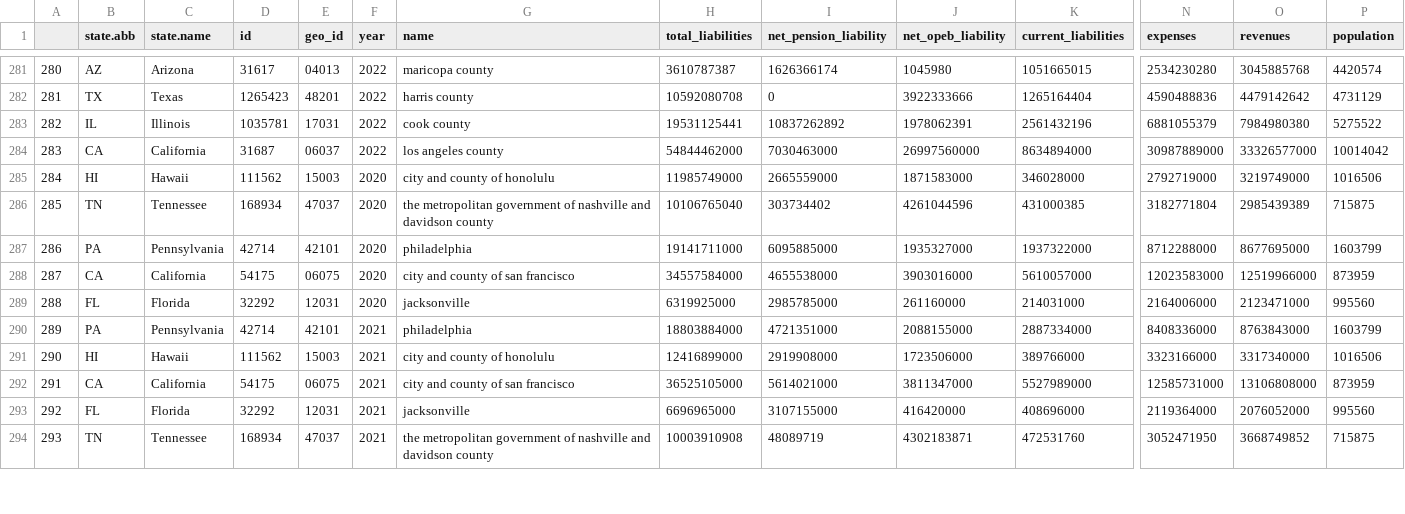
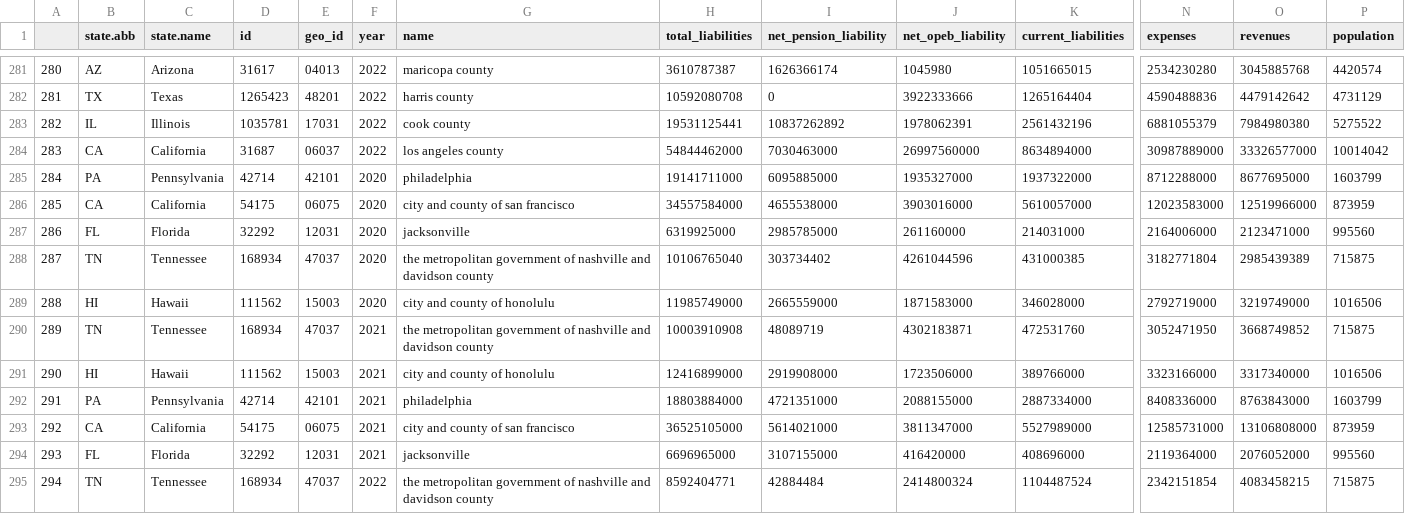
Before and after one commit to thuy2020/acfrs_data, a CSV file: output/top100_counties_3years.csv, drawn as a sheet; only a part is shown, gaps mark what is left out; removed rows and columns are numbered as before the commit, all else as after; rows hold the shown columns only; the diff covers the shown part only; the diff names each change by its address in the sheet, - before the commit and + after, or states it on an @@ line.

```diff
--- a/output/top100_counties_3years.csv
+++ b/output/top100_counties_3years.csv
-row 285: 284 | HI | Hawaii | 111562 | 15003 | 2020 | city and county of honolulu | 11985749000 | 2665559000 | 1871583000 | 346028000 | 2792719000 | 3219749000 | 1016506
-row 286: 285 | TN | Tennessee | 168934 | 47037 | 2020 | the metropolitan government of nashville and davidson county | 10106765040 | 303734402 | 4261044596 | 431000385 | 3182771804 | 2985439389 | 715875
-A285: 286
+A285: 284
-A286: 287
+A286: 285
-A287: 288
+A287: 286
+row 288: 287 | TN | Tennessee | 168934 | 47037 | 2020 | the metropolitan government of nashville and davidson county | 10106765040 | 303734402 | 4261044596 | 431000385 | 3182771804 | 2985439389 | 715875
+row 289: 288 | HI | Hawaii | 111562 | 15003 | 2020 | city and county of honolulu | 11985749000 | 2665559000 | 1871583000 | 346028000 | 2792719000 | 3219749000 | 1016506
-B290 (state.abb): PA
+B290 (state.abb): TN
-C290 (state.name): Pennsylvania
+C290 (state.name): Tennessee
-D290 (id): 42714
+D290 (id): 168934
-E290 (geo_id): 42101
+E290 (geo_id): 47037
-G290 (name): philadelphia
+G290 (name): the metropolitan government of nashville and davidson county
-H290 (total_liabilities): 18803884000
+H290 (total_liabilities): 10003910908
-I290 (net_pension_liability): 4721351000
+I290 (net_pension_liability): 48089719
-J290 (net_opeb_liability): 2088155000
+J290 (net_opeb_liability): 4302183871
-K290 (current_liabilities): 2887334000
+K290 (current_liabilities): 472531760
-N290 (expenses): 8408336000
+N290 (expenses): 3052471950
-O290 (revenues): 8763843000
+O290 (revenues): 3668749852
-P290 (population): 1603799
+P290 (population): 715875
+row 292: 291 | PA | Pennsylvania | 42714 | 42101 | 2021 | philadelphia | 18803884000 | 4721351000 | 2088155000 | 2887334000 | 8408336000 | 8763843000 | 1603799
-A293: 291
+A293: 292
-A294: 292
+A294: 293
-A295: 293
+A295: 294
-F295 (year): 2021
+F295 (year): 2022
-H295 (total_liabilities): 10003910908
+H295 (total_liabilities): 8592404771
-I295 (net_pension_liability): 48089719
+I295 (net_pension_liability): 42884484
-J295 (net_opeb_liability): 4302183871
+J295 (net_opeb_liability): 2414800324
-K295 (current_liabilities): 472531760
+K295 (current_liabilities): 1104487524
-N295 (expenses): 3052471950
+N295 (expenses): 2342151854
-O295 (revenues): 3668749852
+O295 (revenues): 4083458215
```
Also changed, not shown: 1 removed row and 7 edited cells elsewhere in this file, output/all_states_3years.csv, output/top100_cities_3years.csv, 14 other files.
